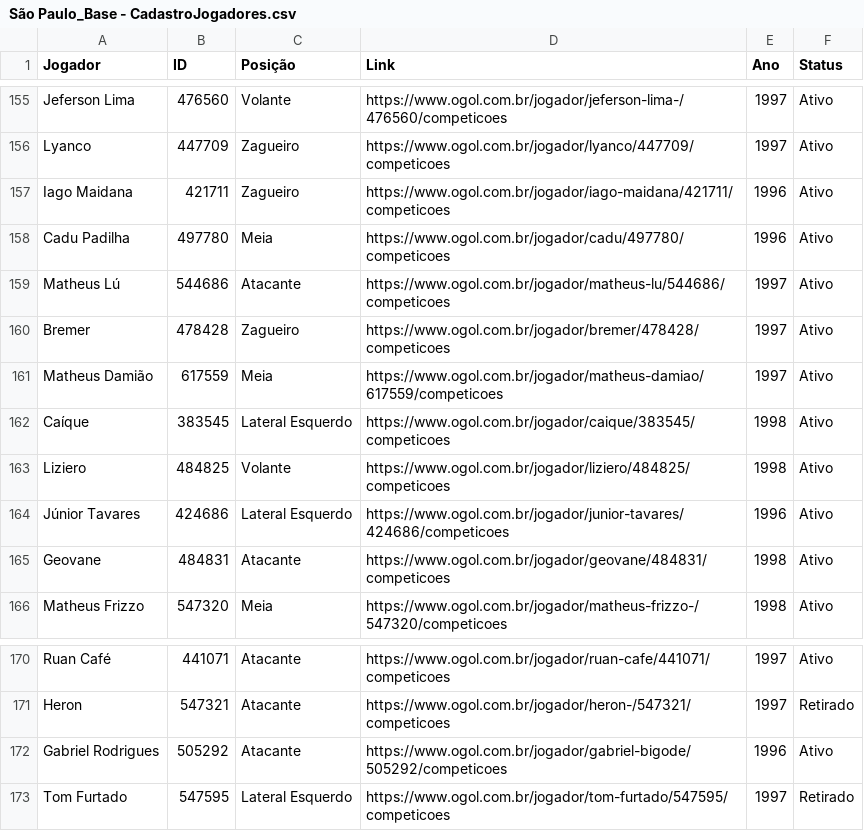
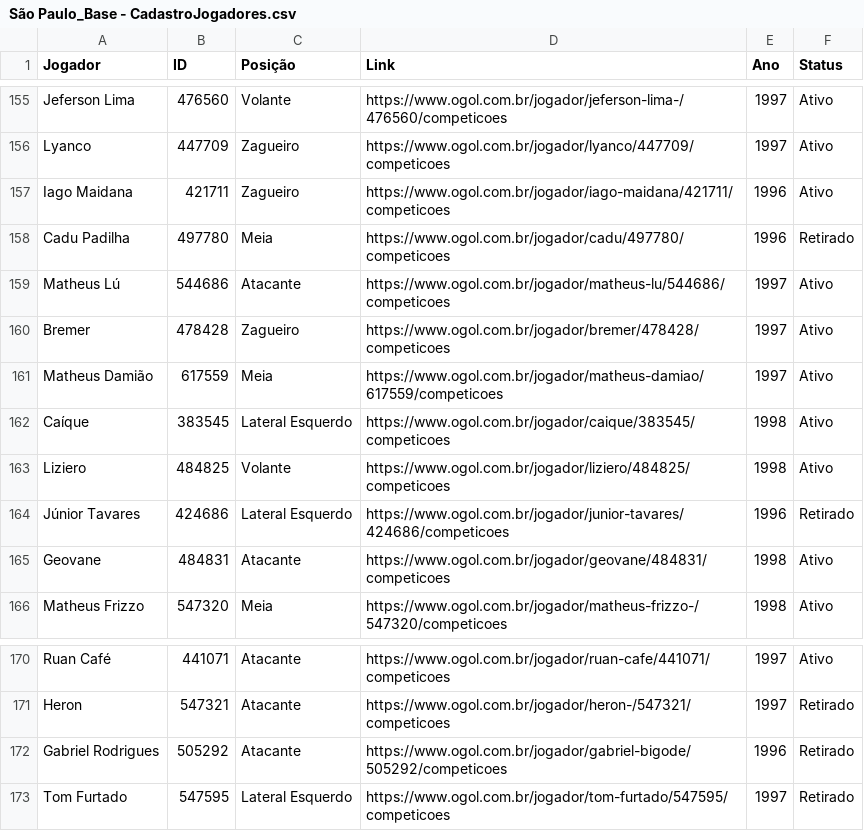
Before and after one commit to joaobassam/Base_SaoPaulo, a CSV file: São Paulo_Base - CadastroJogadores.csv, drawn as a sheet; only a part is shown, gaps mark what is left out; the diff covers the shown part only.

```diff
--- a/São Paulo_Base - CadastroJogadores.csv
+++ b/São Paulo_Base - CadastroJogadores.csv
@@ -157,3 +157,3 @@ Lyanco,447709,Zagueiro,https://www.ogol.com.br/jogador/lyanco/447709/competicoes
 Iago Maidana,421711,Zagueiro,https://www.ogol.com.br/jogador/iago-maidana/421711/competicoes,1996,Ativo
-Cadu Padilha,497780,Meia,https://www.ogol.com.br/jogador/cadu/497780/competicoes,1996,Ativo
+Cadu Padilha,497780,Meia,https://www.ogol.com.br/jogador/cadu/497780/competicoes,1996,Retirado
 Matheus Lú,544686,Atacante,https://www.ogol.com.br/jogador/matheus-lu/544686/competicoes,1997,Ativo
@@ -163,3 +163,3 @@ Caíque,383545,Lateral Esquerdo,https://www.ogol.com.br/jogador/caique/383545/co
 Liziero,484825,Volante,https://www.ogol.com.br/jogador/liziero/484825/competicoes,1998,Ativo
-Júnior Tavares,424686,Lateral Esquerdo,https://www.ogol.com.br/jogador/junior-tavares/424686/competicoes,1996,Ativo
+Júnior Tavares,424686,Lateral Esquerdo,https://www.ogol.com.br/jogador/junior-tavares/424686/competicoes,1996,Retirado
 Geovane,484831,Atacante,https://www.ogol.com.br/jogador/geovane/484831/competicoes,1998,Ativo
@@ -171,3 +171,3 @@ Ruan Café,441071,Atacante,https://www.ogol.com.br/jogador/ruan-cafe/441071/comp
 Heron,547321,Atacante,https://www.ogol.com.br/jogador/heron-/547321/competicoes,1997,Retirado
-Gabriel Rodrigues,505292,Atacante,https://www.ogol.com.br/jogador/gabriel-bigode/505292/competicoes,1996,Ativo
+Gabriel Rodrigues,505292,Atacante,https://www.ogol.com.br/jogador/gabriel-bigode/505292/competicoes,1996,Retirado
 Tom Furtado,547595,Lateral Esquerdo,https://www.ogol.com.br/jogador/tom-furtado/547595/competicoes,1997,Retirado
```
Also changed, not shown: 5 edited cells elsewhere in this file, São Paulo_Base - Competições.csv, São Paulo_Base - Jogos.csv.
